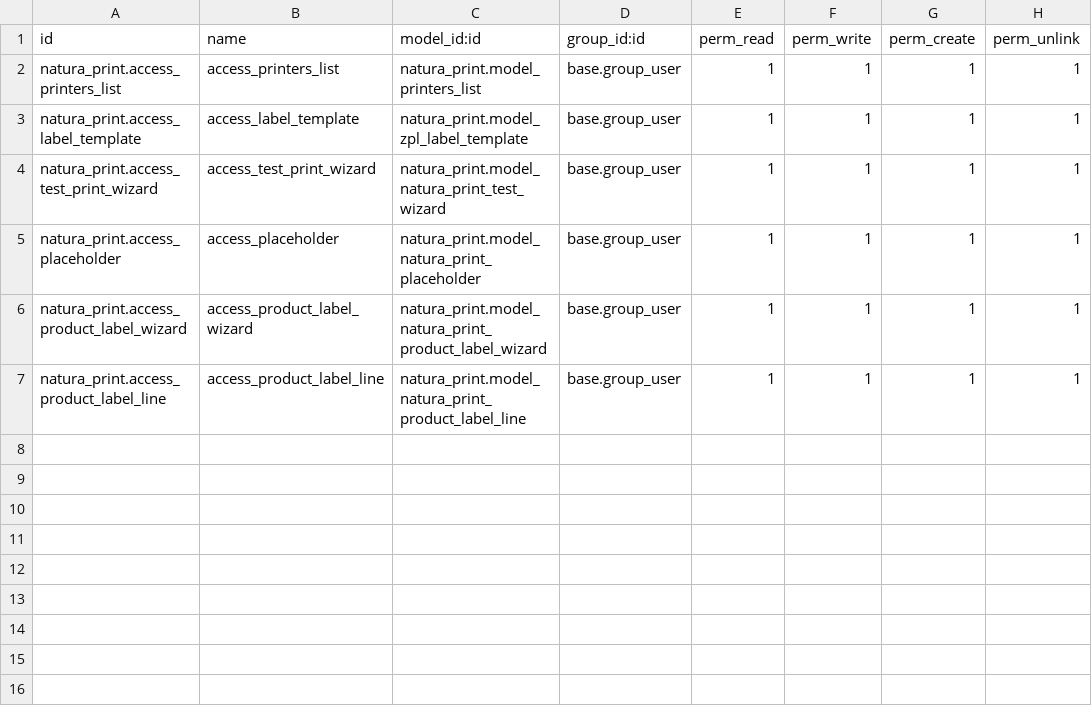
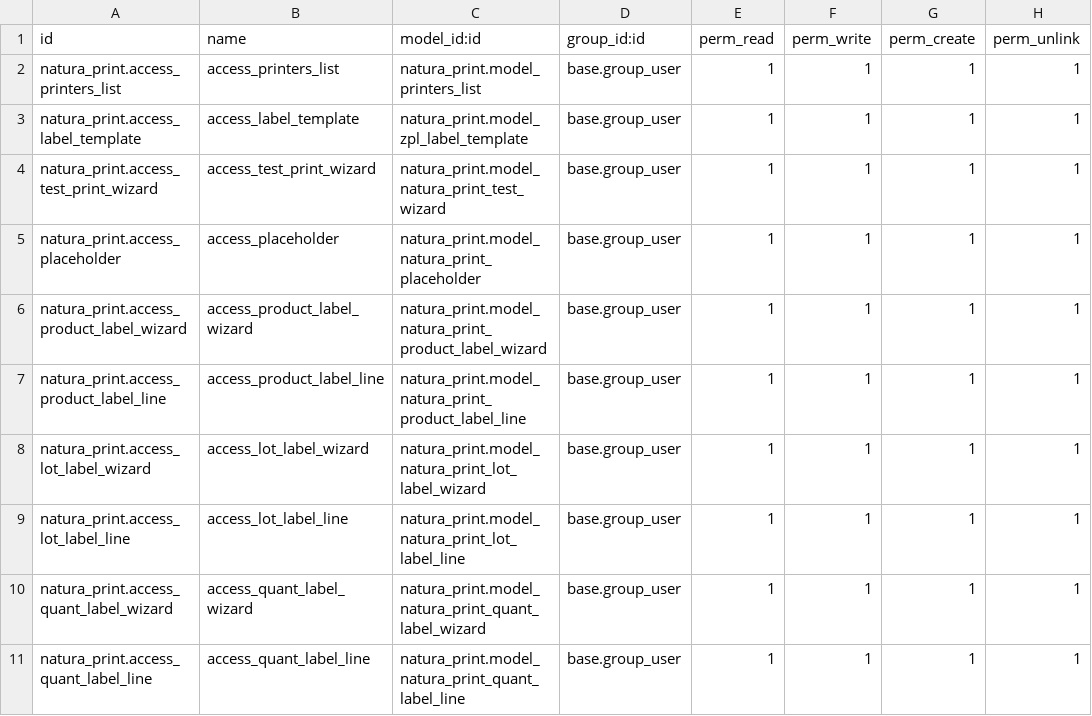
Before and after one commit to ATNatura420/natura_print, a CSV file: natura_print/security/ir.model.access.csv, drawn as a sheet; the diff names each change by its address in the sheet, - before the commit and + after, or states it on an @@ line.

Commit message:
update natura_print dev added stock models

```diff
--- a/natura_print/security/ir.model.access.csv
+++ b/natura_print/security/ir.model.access.csv
+row 8: natura_print.access_lot_label_wizard | access_lot_label_wizard | natura_print.model_natura_print_lot_label_wizard | base.group_user | 1 | 1 | 1 | 1
+row 9: natura_print.access_lot_label_line | access_lot_label_line | natura_print.model_natura_print_lot_label_line | base.group_user | 1 | 1 | 1 | 1
+row 10: natura_print.access_quant_label_wizard | access_quant_label_wizard | natura_print.model_natura_print_quant_label_wizard | base.group_user | 1 | 1 | 1 | 1
+row 11: natura_print.access_quant_label_line | access_quant_label_line | natura_print.model_natura_print_quant_label_line | base.group_user | 1 | 1 | 1 | 1
```
Also changed, not shown: 13 other files.
